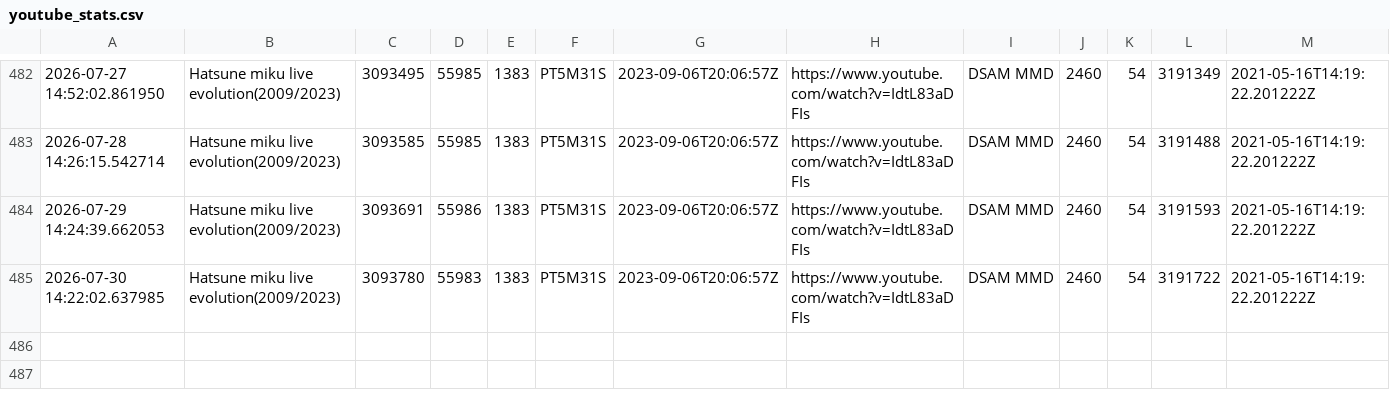
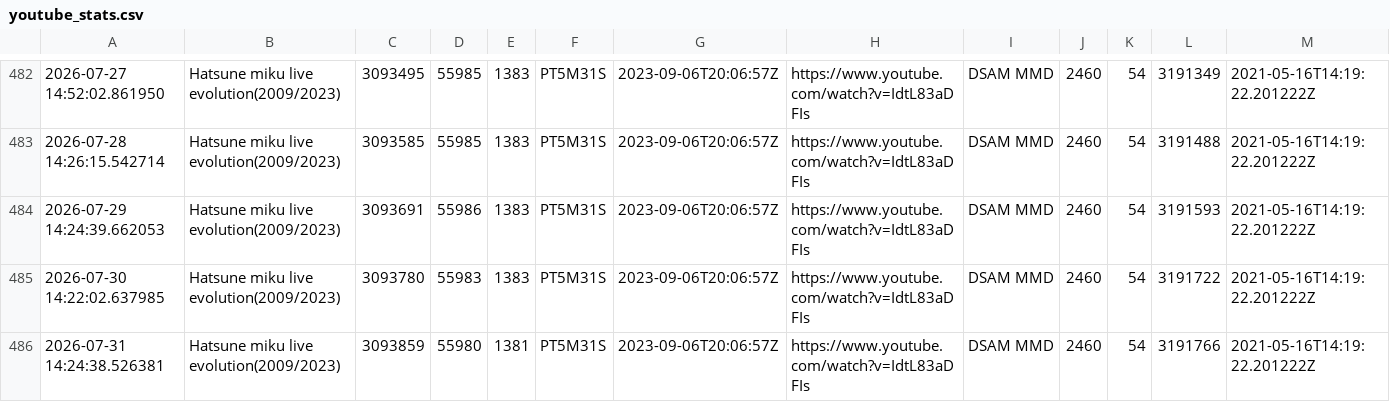
Before and after one commit to Zeno0/you_Tube_API, a CSV file: youtube_stats.csv, drawn as a sheet; only a part is shown, gaps mark what is left out; rows hold the shown columns only; the diff names each change by its address in the sheet, - before the commit and + after, or states it on an @@ line.

```diff
--- a/youtube_stats.csv
+++ b/youtube_stats.csv
+row 486: 2026-07-31 14:24:38.526381 | Hatsune miku live evolution(2009/2023) | 3093859 | 55980 | 1381 | PT5M31S | 2023-09-06T20:06:57Z | https://www.youtube.com/watch?v=IdtL83aDFIs | DSAM MMD | 2460 | 54 | 3191766 | 2021-05-16T14:19:22.201222Z
```
